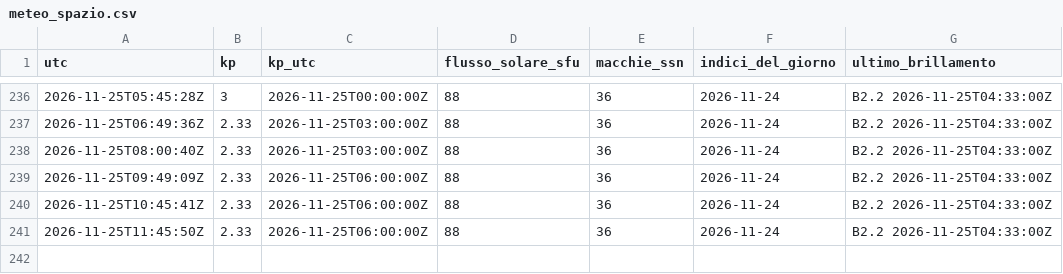
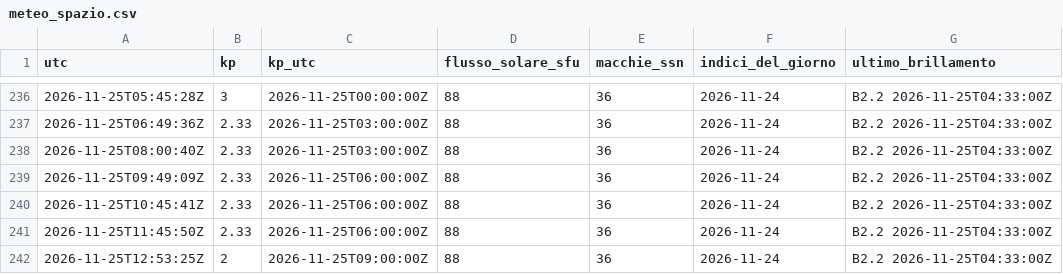
Before and after one commit to altolazio/propagazione_HF, a CSV file: 2026-11/meteo_spazio.csv, drawn as a sheet; only a part is shown, gaps mark what is left out; the diff names each change by its address in the sheet, - before the commit and + after, or states it on an @@ line.

```diff
--- a/2026-11/meteo_spazio.csv
+++ b/2026-11/meteo_spazio.csv
+row 242: 2026-11-25T12:53:25Z | 2 | 2026-11-25T09:00:00Z | 88 | 36 | 2026-11-24 | B2.2 2026-11-25T04:33:00Z
```
Also changed, not shown: 2026-11/bande.csv, 2026-11/cluster_spot.csv, 6 other files.
